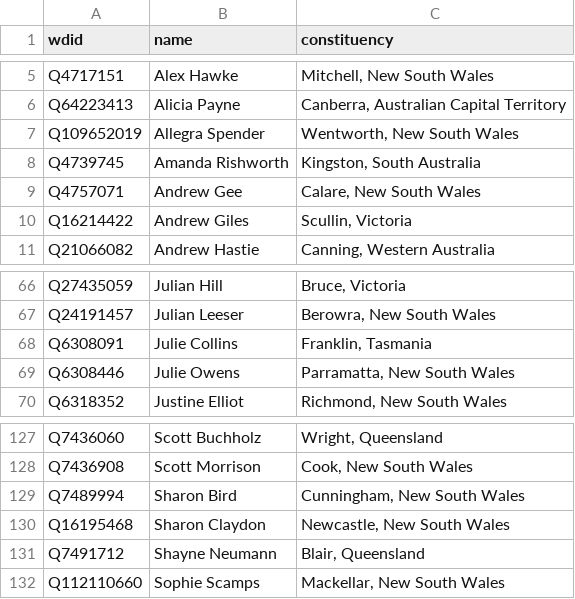
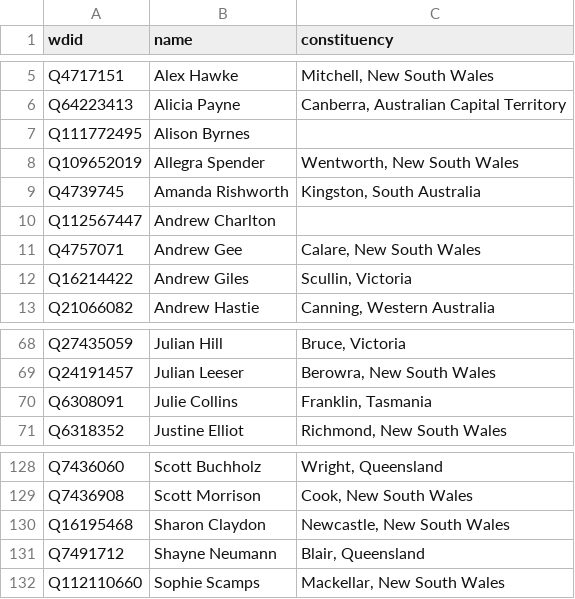
Before and after one commit to every-politician-scrapers/australia-house-of-representatives, a CSV file: data/wikidata.csv, drawn as a sheet; only a part is shown, gaps mark what is left out; removed rows and columns are numbered as before the commit, all else as after; the diff names each change by its address in the sheet, - before the commit and + after, or states it on an @@ line.

```diff
--- a/data/wikidata.csv
+++ b/data/wikidata.csv
+row 7: Q111772495 | Alison Byrnes
+row 10: Q112567447 | Andrew Charlton
-row 69: Q6308446 | Julie Owens | Parramatta, New South Wales
-row 129: Q7489994 | Sharon Bird | Cunningham, New South Wales
```
Also changed, not shown: 1 other file.
